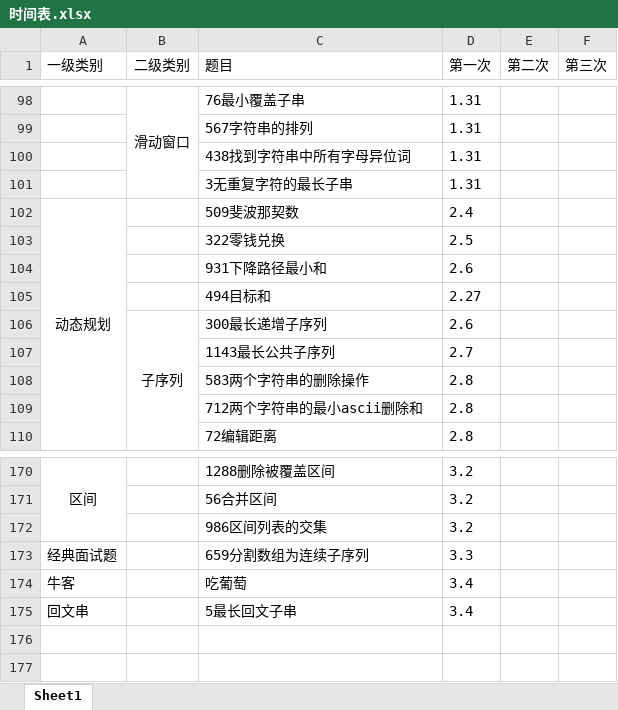
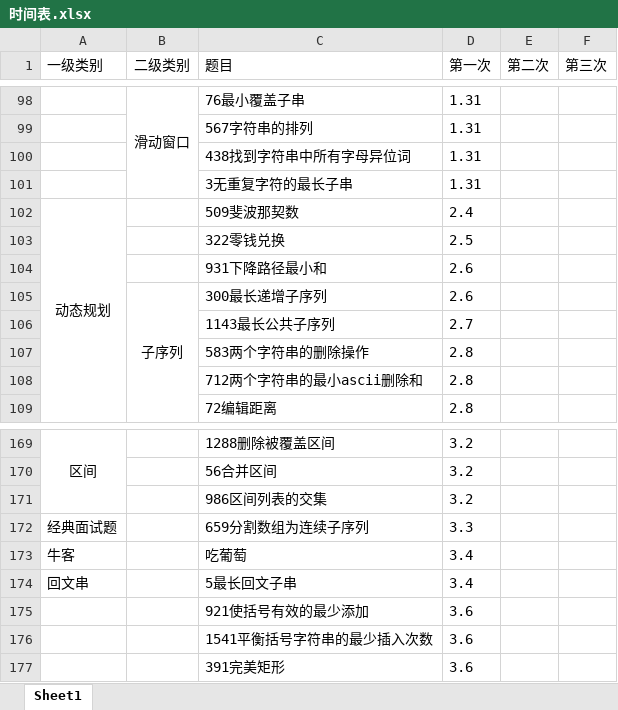
Before and after one commit to lisan97/leetcode, an Excel workbook: 时间表.xlsx, sheet Sheet1, drawn as a sheet; only a part is shown, gaps mark what is left out; values as stored, in another font and other column widths than the file's, no borders; removed rows and columns are numbered as before the commit, all else as after; the diff names each change by its address in the sheet, - before the commit and + after, or states it on an @@ line.

```diff
--- a/时间表.xlsx (sheet Sheet1)
+++ b/时间表.xlsx (sheet Sheet1)
-row 105:  |  | 494目标和 | 2.27
+row 175:  |  | 921使括号有效的最少添加 | 3.6
+row 176:  |  | 1541平衡括号字符串的最少插入次数 | 3.6
+row 177:  |  | 391完美矩形 | 3.6
```
Also changed, not shown: 4 other files.
